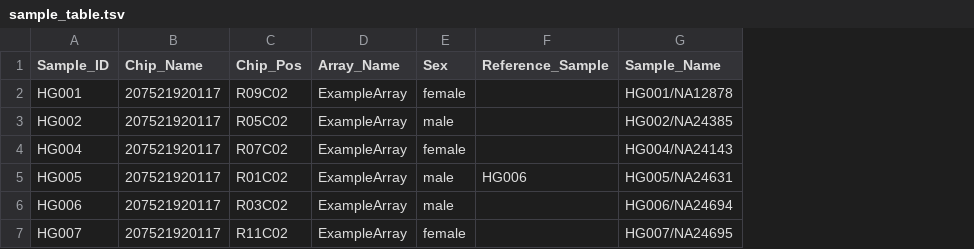
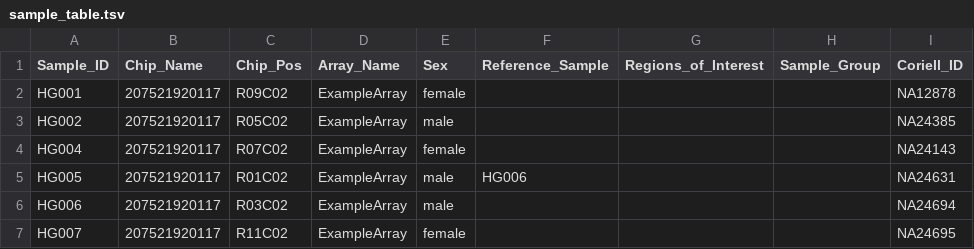
Before and after one commit to bihealth/StemCNV-check, a TSV file: example_data/sample_table.tsv, drawn as a sheet; removed rows and columns are numbered as before the commit, all else as after; the diff names each change by its address in the sheet, - before the commit and + after, or states it on an @@ line.

Commit message:
- Remove "Sample_Name" - Make "Regions_of_Interest" and "Sample_Group" mandatory columns - Change sample_table output to data.frame (except in some config checks) - simply config options for controlling sample clustering

```diff
--- a/example_data/sample_table.tsv
+++ b/example_data/sample_table.tsv
-column G (Sample_Name), rows 2-7: HG001/NA12878 | HG002/NA24385 | HG004/NA24143 | HG005/NA24631 | HG006/NA24694 | HG007/NA24695
+column G (Regions_of_Interest), empty
+column H (Sample_Group), empty
+column I (Coriell_ID), rows 2-7: NA12878 | NA24385 | NA24143 | NA24631 | NA24694 | NA24695
```
Also changed, not shown: stemcnv_check/control_files/sample_table_example.tsv, 19 other files.
